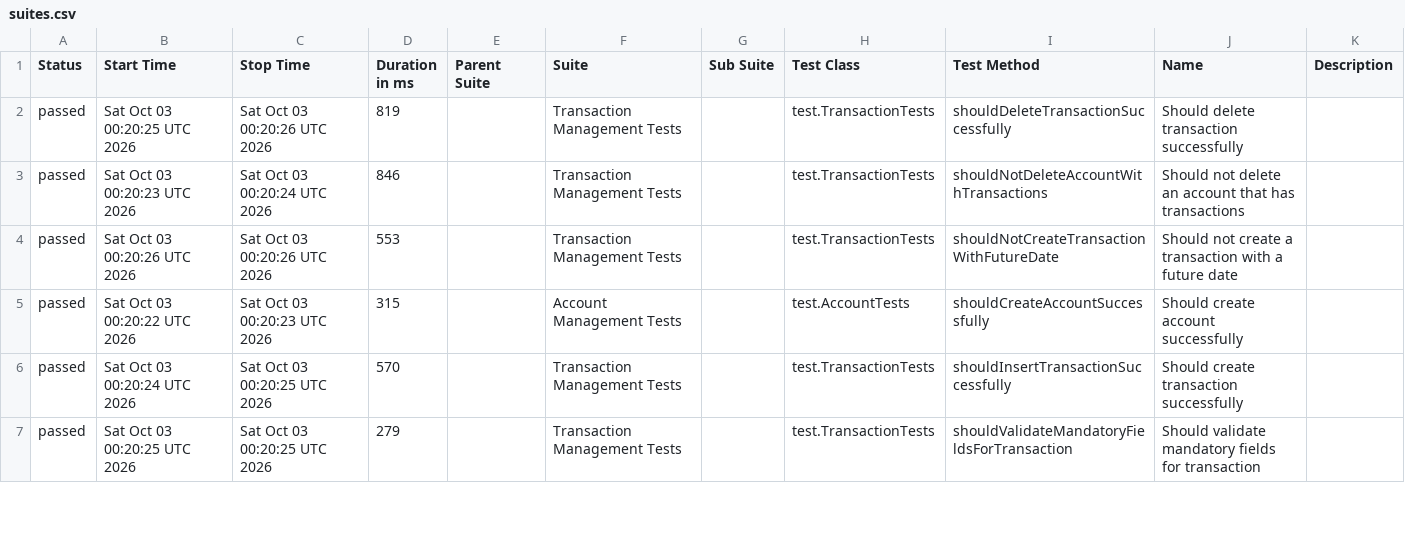
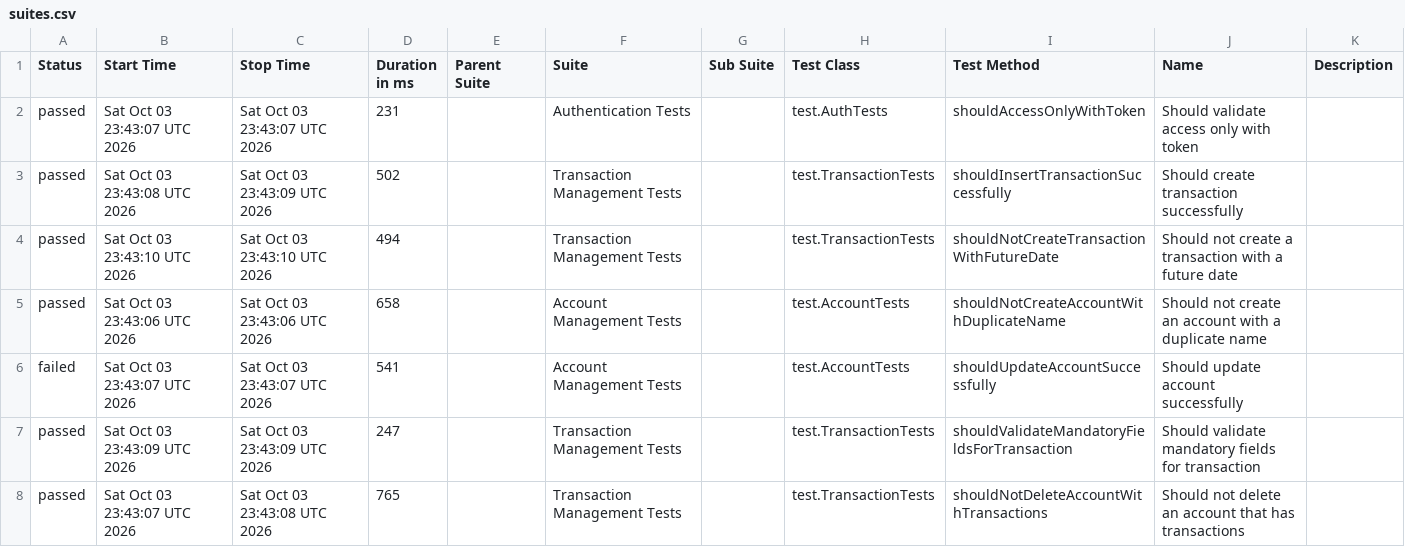
Before and after one commit to JosinaldoGJunior/java-automation-api, a CSV file: data/suites.csv, drawn as a sheet; only a part is shown; the diff covers the shown part only.

```diff
--- a/data/suites.csv
+++ b/data/suites.csv
@@ -1,7 +1,8 @@
 "Status","Start Time","Stop Time","Duration in ms","Parent Suite","Suite","Sub Suite","Test Class","Test Method","Name","Description"
-"passed","Sat Oct 03 00:20:25 UTC 2026","Sat Oct 03 00:20:26 UTC 2026","819","","Transaction Management Tests","","test.TransactionTests","shouldDeleteTransactionSuccessfully","Should delete transaction successfully",""
-"passed","Sat Oct 03 00:20:23 UTC 2026","Sat Oct 03 00:20:24 UTC 2026","846","","Transaction Management Tests","","test.TransactionTests","shouldNotDeleteAccountWithTransactions","Should not delete an account that has transactions",""
-"passed","Sat Oct 03 00:20:26 UTC 2026","Sat Oct 03 00:20:26 UTC 2026","553","","Transaction Management Tests","","test.TransactionTests","shouldNotCreateTransactionWithFutureDate","Should not create a transaction with a future date",""
-"passed","Sat Oct 03 00:20:22 UTC 2026","Sat Oct 03 00:20:23 UTC 2026","315","","Account Management Tests","","test.AccountTests","shouldCreateAccountSuccessfully","Should create account successfully",""
-"passed","Sat Oct 03 00:20:24 UTC 2026","Sat Oct 03 00:20:25 UTC 2026","570","","Transaction Management Tests","","test.TransactionTests","shouldInsertTransactionSuccessfully","Should create transaction successfully",""
-"passed","Sat Oct 03 00:20:25 UTC 2026","Sat Oct 03 00:20:25 UTC 2026","279","","Transaction Management Tests","","test.TransactionTests","shouldValidateMandatoryFieldsForTransaction","Should validate mandatory fields for transaction",""
+"passed","Sat Oct 03 23:43:07 UTC 2026","Sat Oct 03 23:43:07 UTC 2026","231","","Authentication Tests","","test.AuthTests","shouldAccessOnlyWithToken","Should validate access only with token",""
+"passed","Sat Oct 03 23:43:08 UTC 2026","Sat Oct 03 23:43:09 UTC 2026","502","","Transaction Management Tests","","test.TransactionTests","shouldInsertTransactionSuccessfully","Should create transaction successfully",""
+"passed","Sat Oct 03 23:43:10 UTC 2026","Sat Oct 03 23:43:10 UTC 2026","494","","Transaction Management Tests","","test.TransactionTests","shouldNotCreateTransactionWithFutureDate","Should not create a transaction with a future date",""
+"passed","Sat Oct 03 23:43:06 UTC 2026","Sat Oct 03 23:43:06 UTC 2026","658","","Account Management Tests","","test.AccountTests","shouldNotCreateAccountWithDuplicateName","Should not create an account with a duplicate name",""
+"failed","Sat Oct 03 23:43:07 UTC 2026","Sat Oct 03 23:43:07 UTC 2026","541","","Account Management Tests","","test.AccountTests","shouldUpdateAccountSuccessfully","Should update account successfully",""
+"passed","Sat Oct 03 23:43:09 UTC 2026","Sat Oct 03 23:43:09 UTC 2026","247","","Transaction Management Tests","","test.TransactionTests","shouldValidateMandatoryFieldsForTransaction","Should validate mandatory fields for transaction",""
+"passed","Sat Oct 03 23:43:07 UTC 2026","Sat Oct 03 23:43:08 UTC 2026","765","","Transaction Management Tests","","test.TransactionTests","shouldNotDeleteAccountWithTransactions","Should not delete an account that has transactions",""
```
Also changed, not shown: 1 removed row and 12 edited cells elsewhere in this file, 40 other files.
